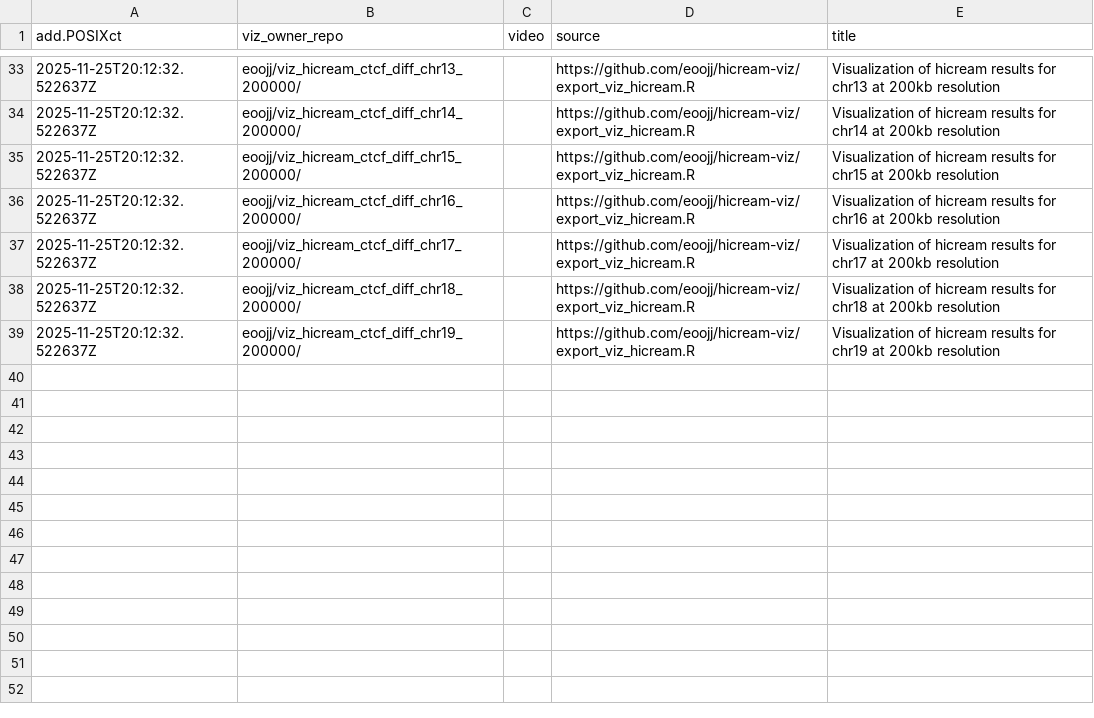
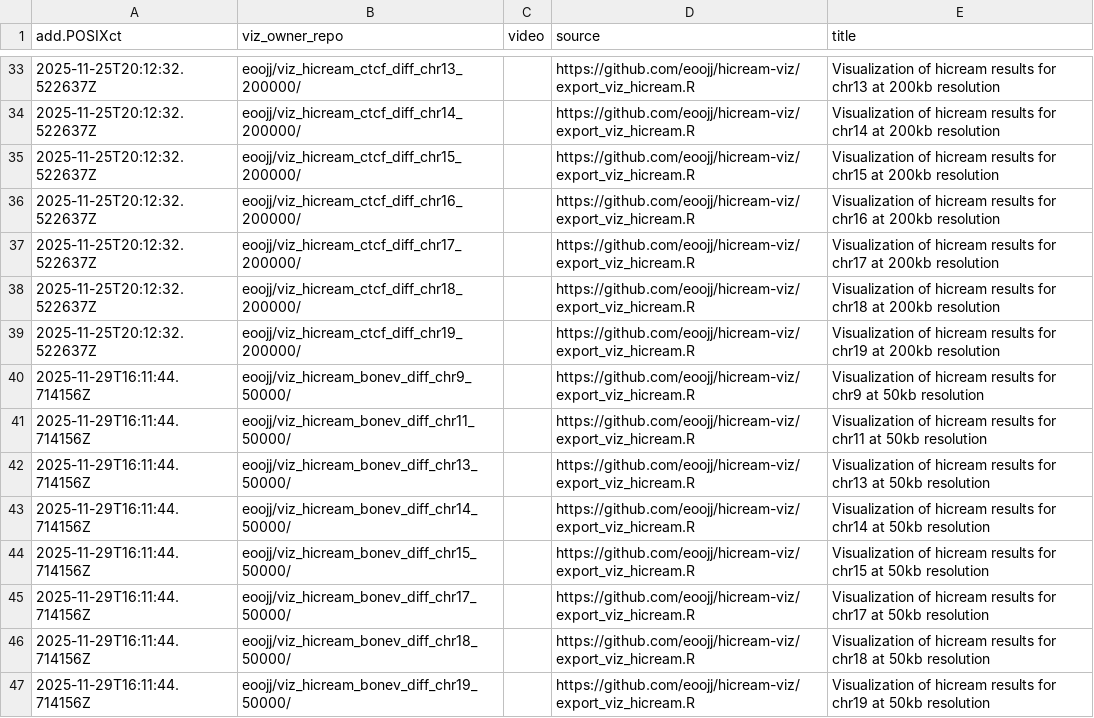
Before and after one commit to eoojj/gallery, a CSV file: meta.csv, drawn as a sheet; only a part is shown, gaps mark what is left out.

```diff
--- a/meta.csv
+++ b/meta.csv
@@ -39 +39,9 @@ add.POSIXct,viz_owner_repo,video,source,title
 2025-11-25T20:12:32.522637Z,eoojj/viz_hicream_ctcf_diff_chr19_200000/,,https://github.com/eoojj/hicream-viz/export_viz_hicream.R,Visualization of hicream results for chr19 at 200kb resolution
+2025-11-29T16:11:44.714156Z,eoojj/viz_hicream_bonev_diff_chr9_50000/,,https://github.com/eoojj/hicream-viz/export_viz_hicream.R,Visualization of hicream results for chr9 at 50kb resolution
+2025-11-29T16:11:44.714156Z,eoojj/viz_hicream_bonev_diff_chr11_50000/,,https://github.com/eoojj/hicream-viz/export_viz_hicream.R,Visualization of hicream results for chr11 at 50kb resolution
+2025-11-29T16:11:44.714156Z,eoojj/viz_hicream_bonev_diff_chr13_50000/,,https://github.com/eoojj/hicream-viz/export_viz_hicream.R,Visualization of hicream results for chr13 at 50kb resolution
+2025-11-29T16:11:44.714156Z,eoojj/viz_hicream_bonev_diff_chr14_50000/,,https://github.com/eoojj/hicream-viz/export_viz_hicream.R,Visualization of hicream results for chr14 at 50kb resolution
+2025-11-29T16:11:44.714156Z,eoojj/viz_hicream_bonev_diff_chr15_50000/,,https://github.com/eoojj/hicream-viz/export_viz_hicream.R,Visualization of hicream results for chr15 at 50kb resolution
+2025-11-29T16:11:44.714156Z,eoojj/viz_hicream_bonev_diff_chr17_50000/,,https://github.com/eoojj/hicream-viz/export_viz_hicream.R,Visualization of hicream results for chr17 at 50kb resolution
+2025-11-29T16:11:44.714156Z,eoojj/viz_hicream_bonev_diff_chr18_50000/,,https://github.com/eoojj/hicream-viz/export_viz_hicream.R,Visualization of hicream results for chr18 at 50kb resolution
+2025-11-29T16:11:44.714156Z,eoojj/viz_hicream_bonev_diff_chr19_50000/,,https://github.com/eoojj/hicream-viz/export_viz_hicream.R,Visualization of hicream results for chr19 at 50kb resolution
```
Also changed, not shown: error.csv, 21 other files.
